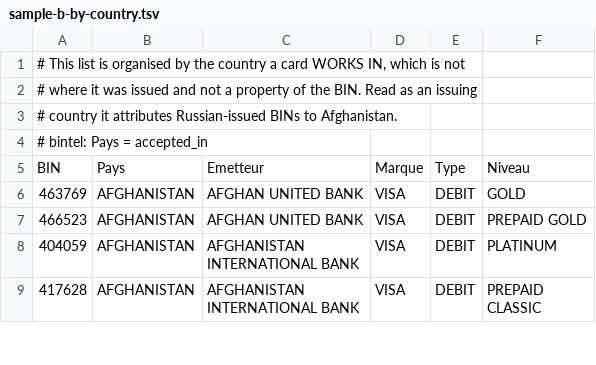
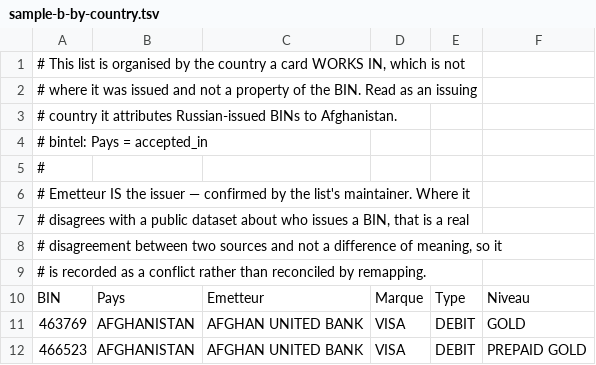
Before and after one commit to G33l0/Bin-Tel, a TSV file: data/bin-lists/sample-b-by-country.tsv, drawn as a sheet; only a part is shown; the shorter side is filled out with more unchanged rows.

```diff
--- a/data/bin-lists/sample-b-by-country.tsv
+++ b/data/bin-lists/sample-b-by-country.tsv
@@ -4,2 +4,7 @@
 # bintel: Pays = accepted_in
+#
+# Emetteur IS the issuer — confirmed by the list's maintainer. Where it
+# disagrees with a public dataset about who issues a BIN, that is a real
+# disagreement between two sources and not a difference of meaning, so it
+# is recorded as a conflict rather than reconciled by remapping.
 BIN	Pays	Emetteur	Marque	Type	Niveau
```
Also changed, not shown: 1 other file.
